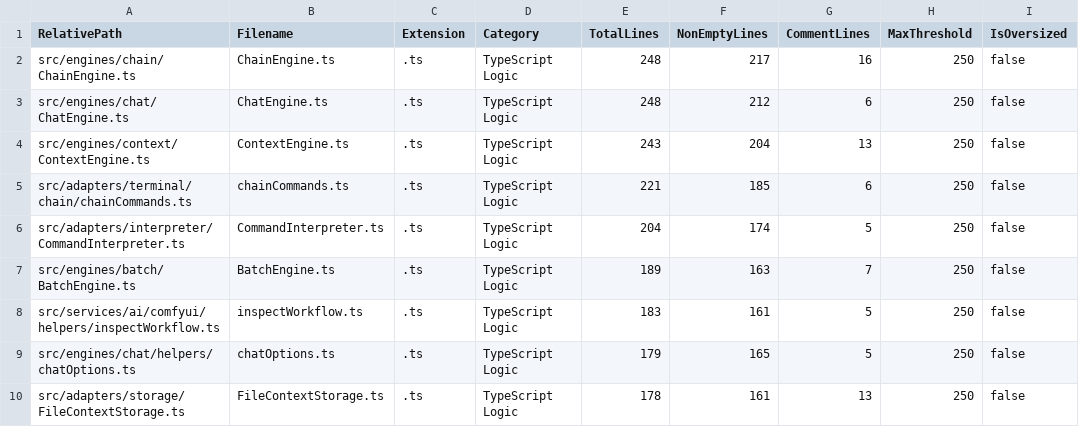
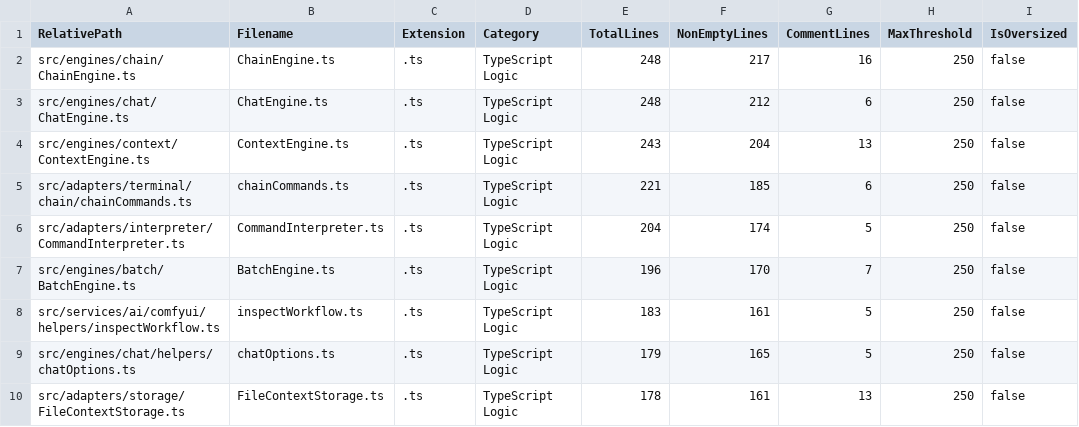
Before and after one commit to mattdaruma/JSAIOS, a CSV file: reports/src_line_counts.csv, drawn as a sheet; only a part is shown; the diff covers the shown part only.

```diff
--- a/reports/src_line_counts.csv
+++ b/reports/src_line_counts.csv
@@ -6,3 +6,3 @@ RelativePath,Filename,Extension,Category,TotalLines,NonEmptyLines,CommentLines,M
 "src/adapters/interpreter/CommandInterpreter.ts","CommandInterpreter.ts",".ts","TypeScript Logic",204,174,5,250,false
-"src/engines/batch/BatchEngine.ts","BatchEngine.ts",".ts","TypeScript Logic",189,163,7,250,false
+"src/engines/batch/BatchEngine.ts","BatchEngine.ts",".ts","TypeScript Logic",196,170,7,250,false
 "src/services/ai/comfyui/helpers/inspectWorkflow.ts","inspectWorkflow.ts",".ts","TypeScript Logic",183,161,5,250,false
```
Also changed, not shown: 6 added rows and 2 removed rows elsewhere in this file, 8 other files.
